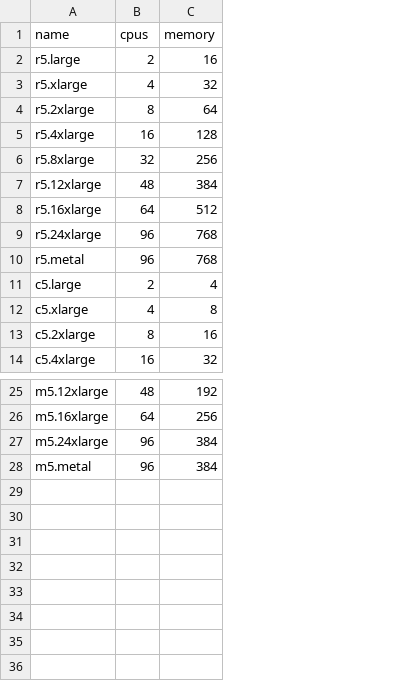
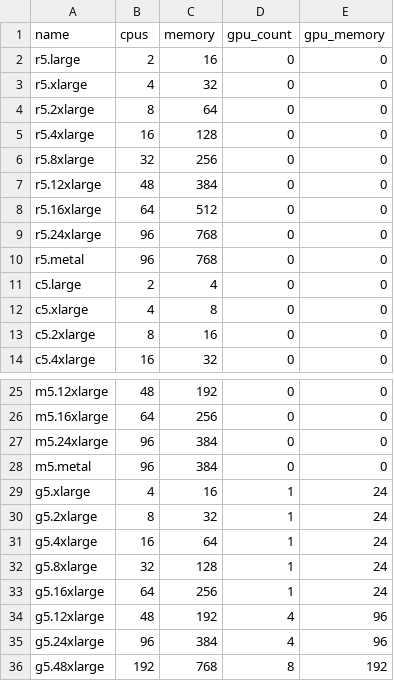
Before and after one commit to evolv34/instance_types, a CSV file: instance_types/datasource/resources/aws_instance_types.csv, drawn as a sheet; only a part is shown, gaps mark what is left out; the diff names each change by its address in the sheet, - before the commit and + after, or states it on an @@ line.

```diff
--- a/instance_types/datasource/resources/aws_instance_types.csv
+++ b/instance_types/datasource/resources/aws_instance_types.csv
+column D (gpu_count), rows 2-14: all 0; rows 25-28: all 0
+column E (gpu_memory), rows 2-14: all 0; rows 25-28: all 0
+row 29: g5.xlarge | 4 | 16 | 1 | 24
+row 30: g5.2xlarge | 8 | 32 | 1 | 24
+row 31: g5.4xlarge | 16 | 64 | 1 | 24
+row 32: g5.8xlarge | 32 | 128 | 1 | 24
+row 33: g5.16xlarge | 64 | 256 | 1 | 24
+row 34: g5.12xlarge | 48 | 192 | 4 | 96
+row 35: g5.24xlarge | 96 | 384 | 4 | 96
+row 36: g5.48xlarge | 192 | 768 | 8 | 192
```
Also changed, not shown: instance_types/datasource/resources/gcp_instance_types.csv, 4 other files.
